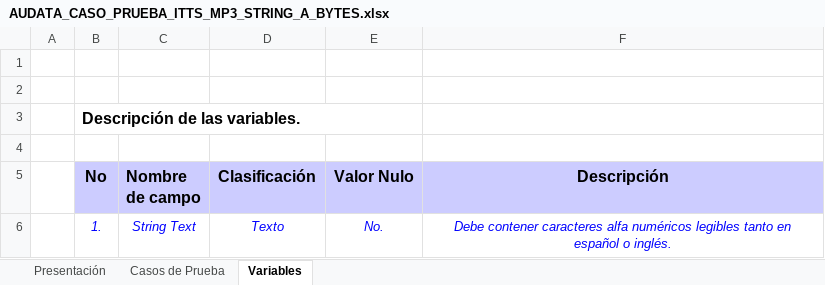
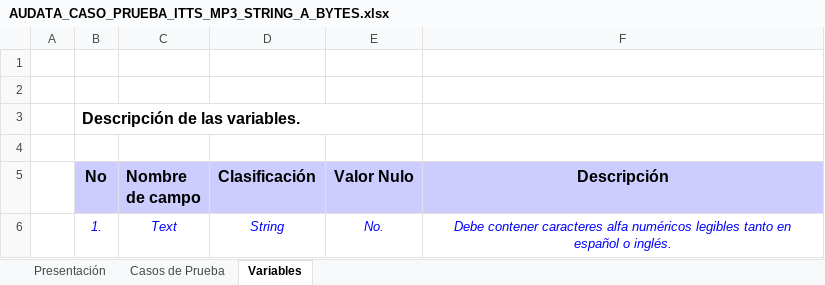
Before and after one commit to mandrade4/Documentacion-proyectoAdmin, an Excel workbook: AUDATA_CASO_PRUEBA_ITTS_MP3_STRING_A_BYTES.xlsx, sheet Variables, drawn as a sheet; values as stored, in another font and other column widths than the file's, no borders; the diff names each change by its address in the sheet, - before the commit and + after, or states it on an @@ line.

```diff
--- a/AUDATA_CASO_PRUEBA_ITTS_MP3_STRING_A_BYTES.xlsx (sheet Variables)
+++ b/AUDATA_CASO_PRUEBA_ITTS_MP3_STRING_A_BYTES.xlsx (sheet Variables)
-C6 (Nombre de campo): String Text
+C6 (Nombre de campo): Text
-D6 (Clasificación): Texto
+D6 (Clasificación): String
```
Also changed, not shown: sheet Casos de Prueba, AUDATA_CASO_PRUEBA_ITTS_AAC_DIVISIONITEM_A_BYTES.xlsx, AUDATA_CASO_PRUEBA_ITTS_AAC_STRING_A_BYTES.xlsx, 3 other files.
